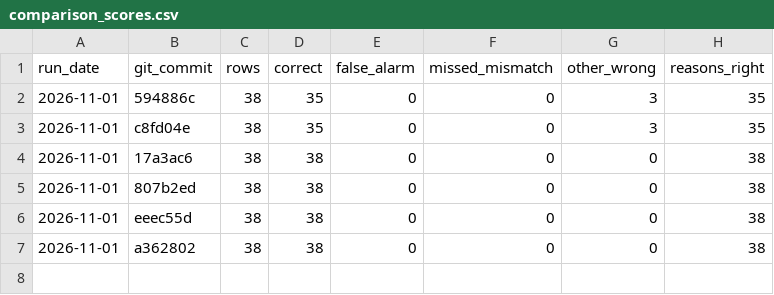
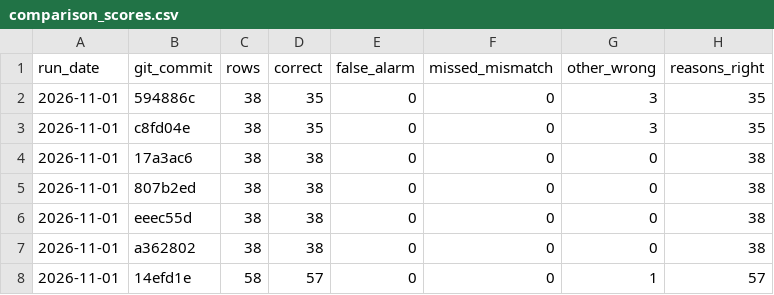
Before and after one commit to Nawaraj12345/fund-crosschecker, a CSV file: results/comparison_scores.csv, drawn as a sheet.

Commit message:
Recorded the comparison on all 29 funds: 57 of 58 verdicts, 0 false alarms

```diff
--- a/results/comparison_scores.csv
+++ b/results/comparison_scores.csv
@@ -7 +7,2 @@ run_date,git_commit,rows,correct,false_alarm,missed_mismatch,other_wrong,reasons
 2026-11-01,a362802,38,38,0,0,0,38
+2026-11-01,14efd1e,58,57,0,0,1,57
```
